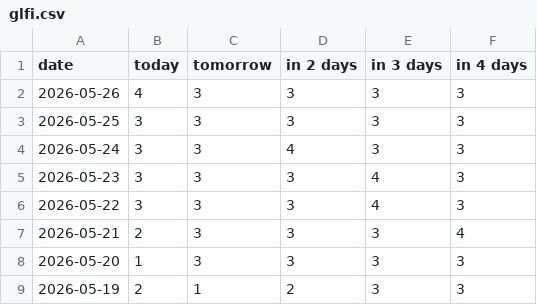
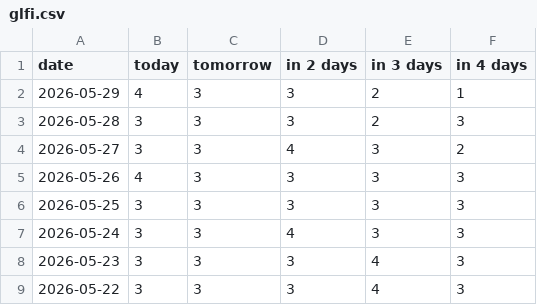
Before and after one commit to fischer-jonas/bbq-tableau, a CSV file: glfi.csv, drawn as a sheet; only a part is shown; the shorter side is filled out with more unchanged rows; the diff names each change by its address in the sheet, - before the commit and + after, or states it on an @@ line.

```diff
--- a/glfi.csv
+++ b/glfi.csv
+row 2: 2026-05-29 | 4 | 3 | 3 | 2 | 1
+row 3: 2026-05-28 | 3 | 3 | 3 | 2 | 3
+row 4: 2026-05-27 | 3 | 3 | 4 | 3 | 2
```
Also changed, not shown: bochum_weather.csv.
